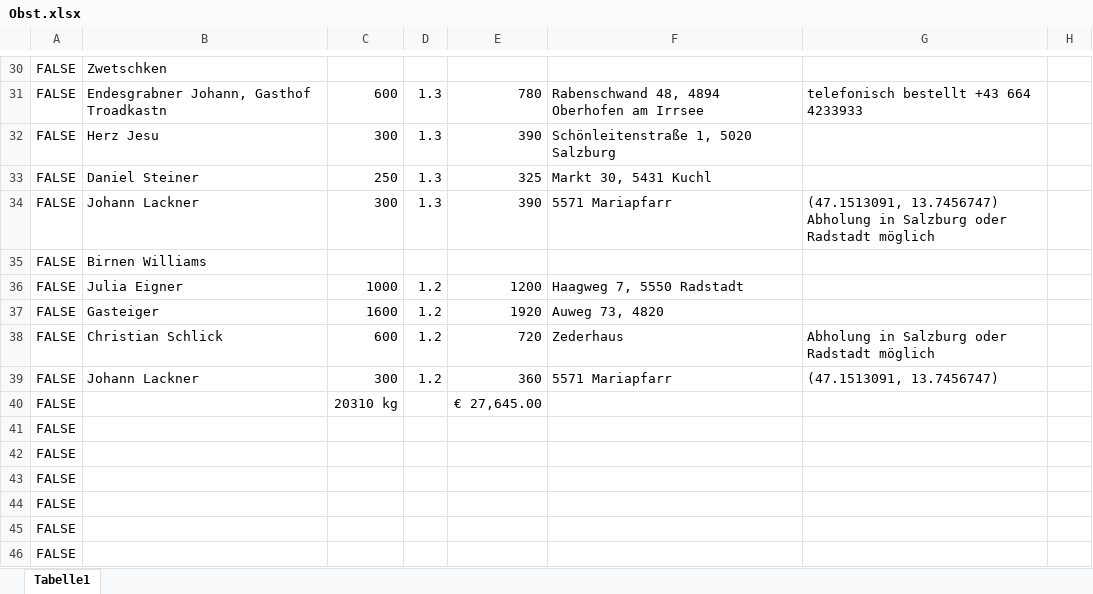
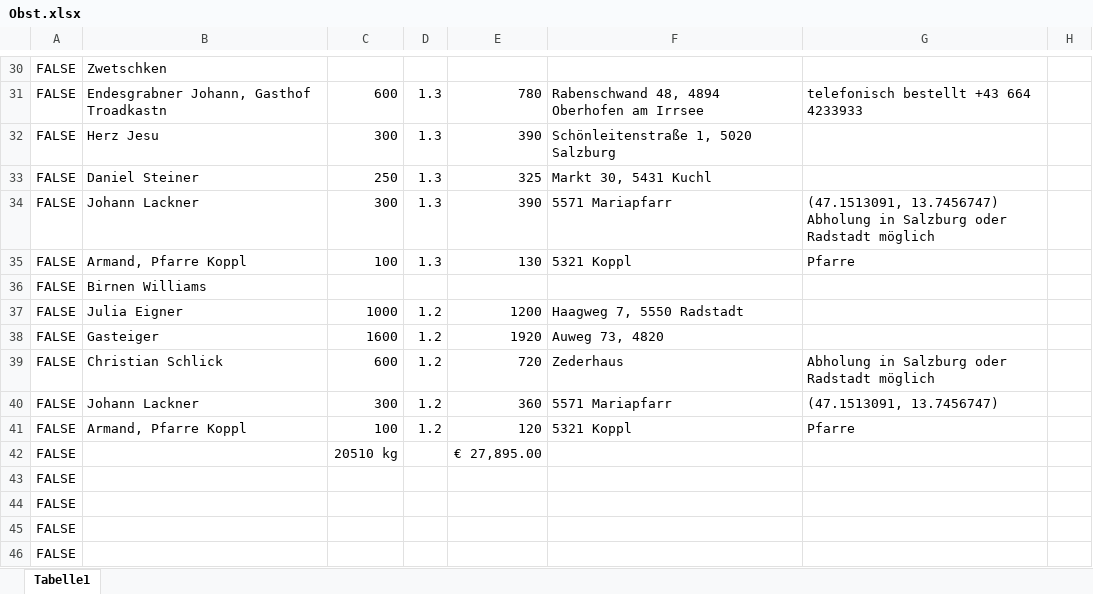
Before and after one commit to Dendak/mapa-rozvozu-ovoce, an Excel workbook: Obst.xlsx, sheet Tabelle1, drawn as a sheet; only a part is shown, gaps mark what is left out; the shorter side is filled out with more unchanged rows; values as stored, in another font and other column widths than the file's, no borders; conditional formats not drawn; addresses are those after the commit; the diff names each change by its address in the sheet, - before the commit and + after, or states it on an @@ line.

Commit message:
Nova objednavka: Armand (Pfarre Koppl), 100 kg Zwetschken + 100 kg Birnen Williams

```diff
--- a/Obst.xlsx (sheet Tabelle1)
+++ b/Obst.xlsx (sheet Tabelle1)
+row 35: FALSE | Armand, Pfarre Koppl | 100 | 1.3 | 130 | 5321 Koppl | Pfarre
+row 41: FALSE | Armand, Pfarre Koppl | 100 | 1.2 | 120 | 5321 Koppl | Pfarre
-C42: 20310 kg
+C42: 20510 kg
-E42: € 27,645.00
+E42: € 27,895.00
```
Also changed, not shown: formulas that keep their value.
